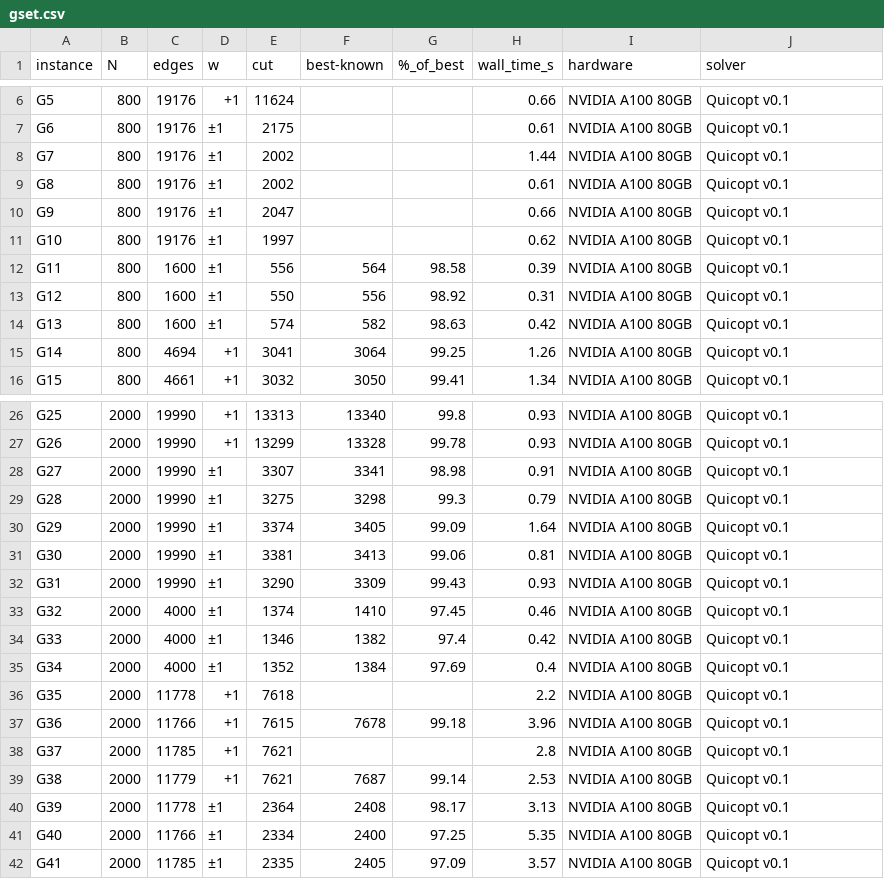
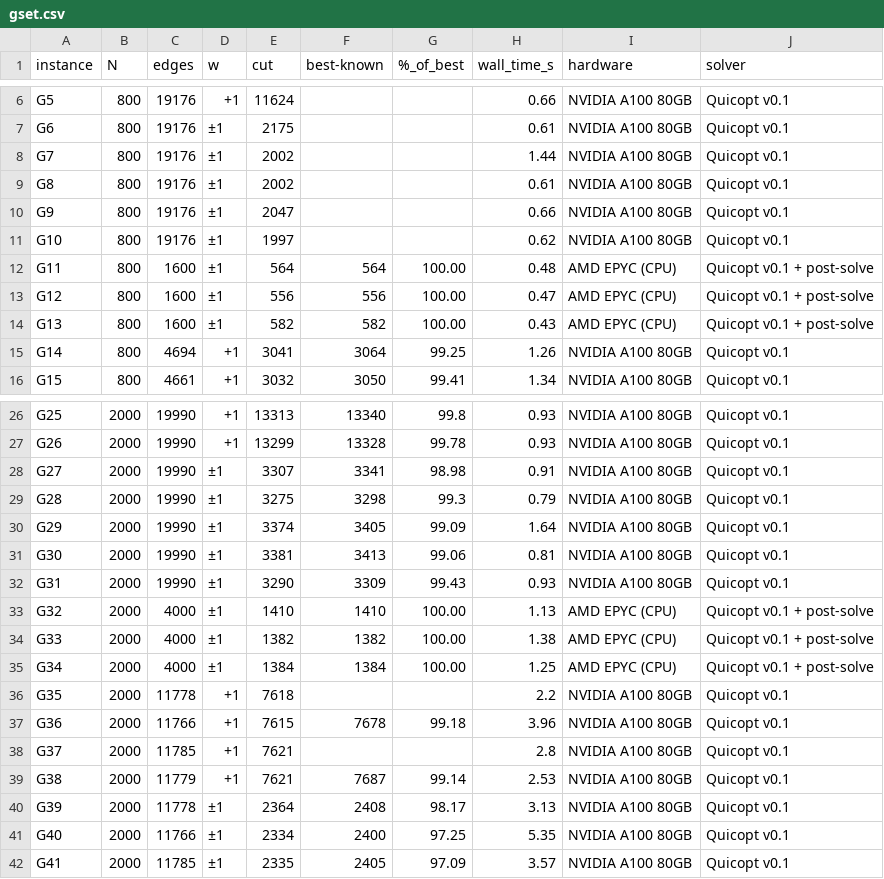
Before and after one commit to timbode/QuicoptBenchmarks, a CSV file: data/gset.csv, drawn as a sheet; only a part is shown, gaps mark what is left out; the diff covers the shown part only.

Commit message:
GSET: publish post-solve best cuts for the 14 deg-4 ±1 toruses (median 99.0→99.4%, 7 exact)

```diff
--- a/data/gset.csv
+++ b/data/gset.csv
@@ -11,5 +11,5 @@ G9,800,19176,±1,2047,,,0.66,NVIDIA A100 80GB,Quicopt v0.1
 G10,800,19176,±1,1997,,,0.62,NVIDIA A100 80GB,Quicopt v0.1
-G11,800,1600,±1,556,564,98.58,0.39,NVIDIA A100 80GB,Quicopt v0.1
-G12,800,1600,±1,550,556,98.92,0.31,NVIDIA A100 80GB,Quicopt v0.1
-G13,800,1600,±1,574,582,98.63,0.42,NVIDIA A100 80GB,Quicopt v0.1
+G11,800,1600,±1,564,564,100.00,0.48,AMD EPYC (CPU),Quicopt v0.1 + post-solve
+G12,800,1600,±1,556,556,100.00,0.47,AMD EPYC (CPU),Quicopt v0.1 + post-solve
+G13,800,1600,±1,582,582,100.00,0.43,AMD EPYC (CPU),Quicopt v0.1 + post-solve
 G14,800,4694,+1,3041,3064,99.25,1.26,NVIDIA A100 80GB,Quicopt v0.1
@@ -32,5 +32,5 @@ G30,2000,19990,±1,3381,3413,99.06,0.81,NVIDIA A100 80GB,Quicopt v0.1
 G31,2000,19990,±1,3290,3309,99.43,0.93,NVIDIA A100 80GB,Quicopt v0.1
-G32,2000,4000,±1,1374,1410,97.45,0.46,NVIDIA A100 80GB,Quicopt v0.1
-G33,2000,4000,±1,1346,1382,97.4,0.42,NVIDIA A100 80GB,Quicopt v0.1
-G34,2000,4000,±1,1352,1384,97.69,0.4,NVIDIA A100 80GB,Quicopt v0.1
+G32,2000,4000,±1,1410,1410,100.00,1.13,AMD EPYC (CPU),Quicopt v0.1 + post-solve
+G33,2000,4000,±1,1382,1382,100.00,1.38,AMD EPYC (CPU),Quicopt v0.1 + post-solve
+G34,2000,4000,±1,1384,1384,100.00,1.25,AMD EPYC (CPU),Quicopt v0.1 + post-solve
 G35,2000,11778,+1,7618,,,2.2,NVIDIA A100 80GB,Quicopt v0.1
```
Also changed, not shown: 40 edited cells elsewhere in this file, 3 other files.
